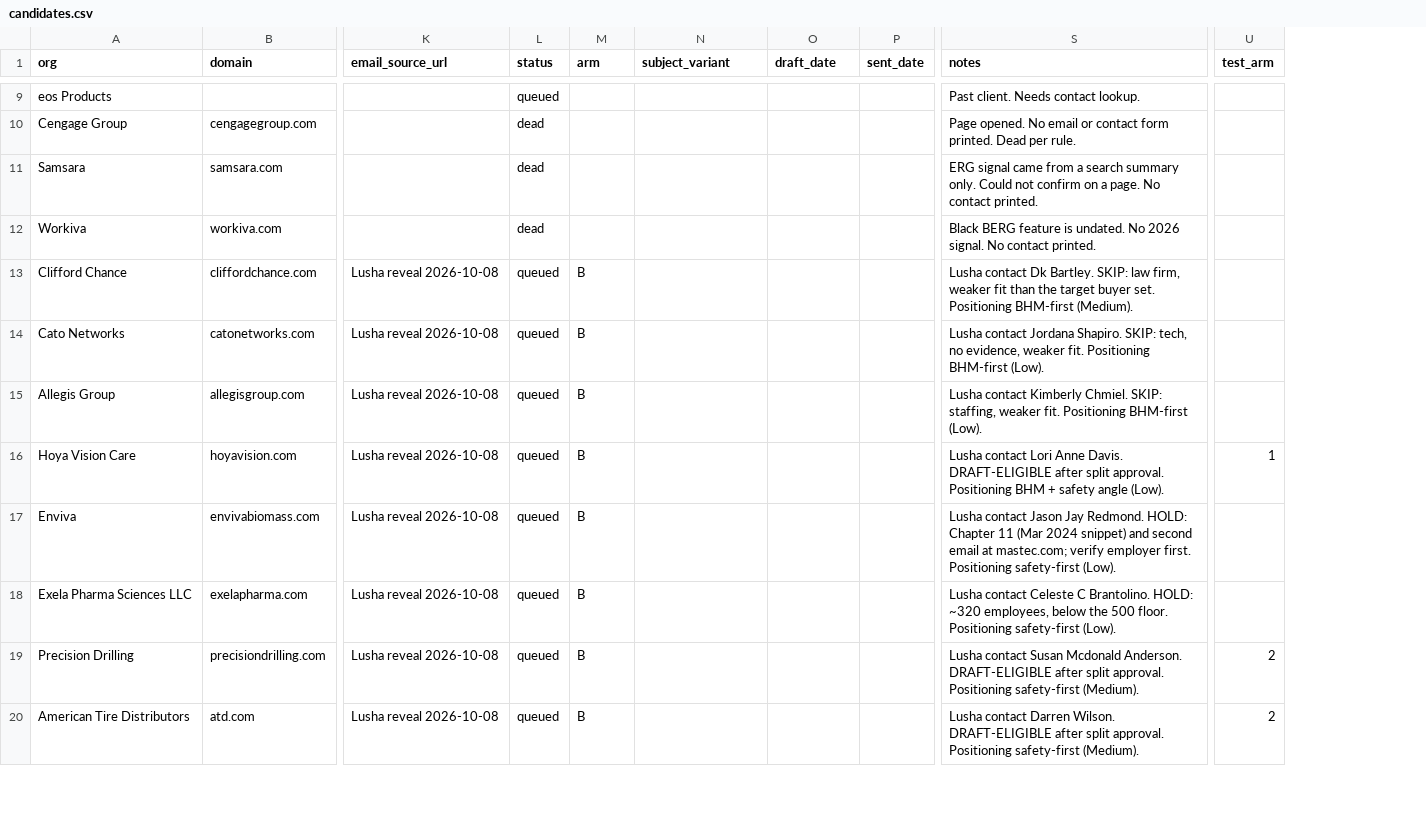
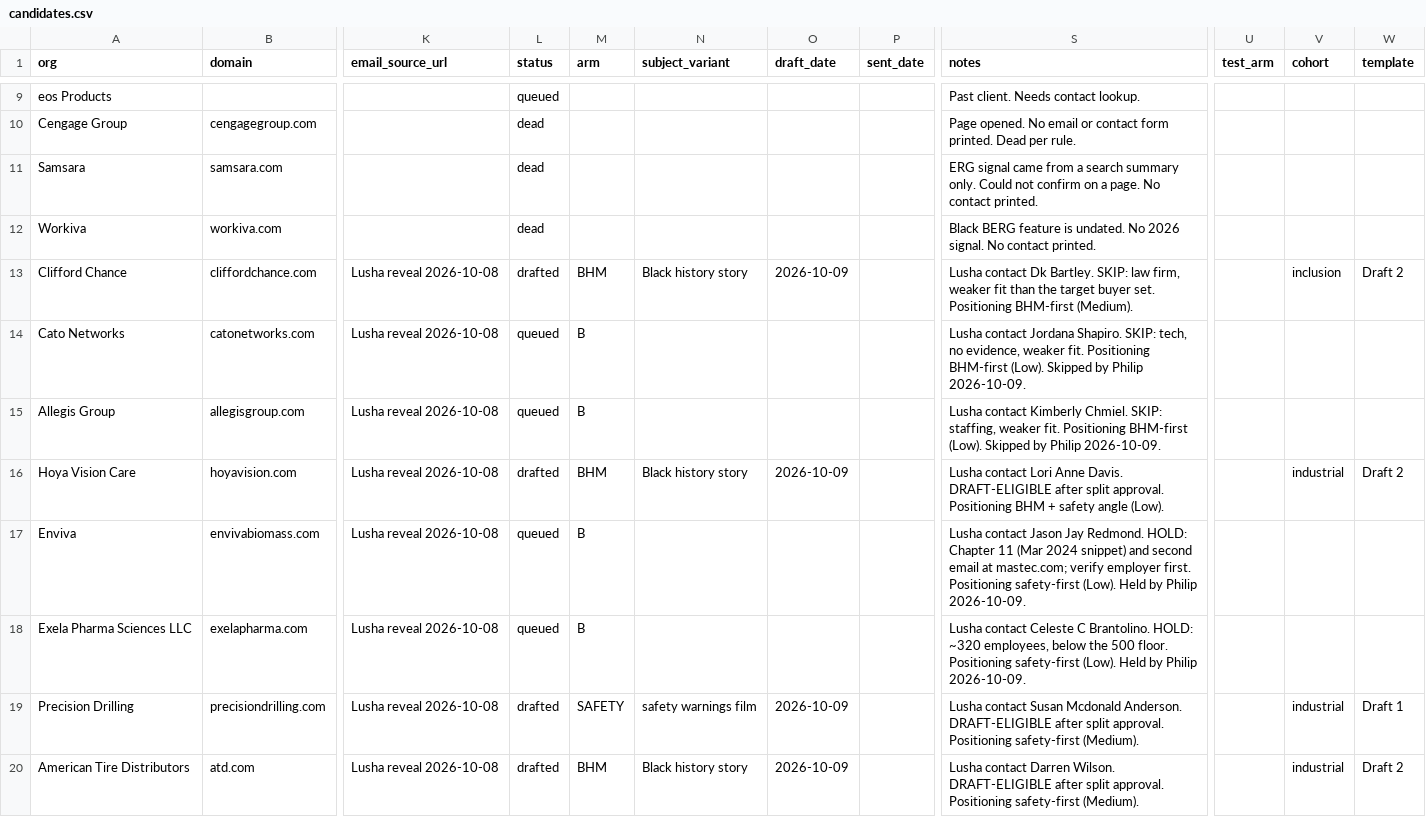
Before and after one commit to philiplightmile/theinventorlightmilemedia, a CSV file: bhm-corp/candidates.csv, drawn as a sheet; only a part is shown, gaps mark what is left out; the diff covers the shown part only; the diff names each change by its address in the sheet, - before the commit and + after, or states it on an @@ line.

```diff
--- a/bhm-corp/candidates.csv
+++ b/bhm-corp/candidates.csv
+column V (cohort), rows 13-20: inclusion |  |  | industrial |  |  | industrial | industrial
+column W (template), rows 13-20: Draft 2 |  |  | Draft 2 |  |  | Draft 1 | Draft 2
-L13 (status): queued
+L13 (status): drafted
-M13 (arm): B
+M13 (arm): BHM
-N13 (subject_variant): (empty)
+N13 (subject_variant): Black history story
-O13 (draft_date): (empty)
+O13 (draft_date): 2026-10-09
-S14 (notes): …BHM-first (Low).
+S14 (notes): …BHM-first (Low). Skipped by Philip 2026-10-09.
-S15 (notes): …BHM-first (Low).
+S15 (notes): …BHM-first (Low). Skipped by Philip 2026-10-09.
-L16 (status): queued
+L16 (status): drafted
-M16 (arm): B
+M16 (arm): BHM
-N16 (subject_variant): (empty)
+N16 (subject_variant): Black history story
-O16 (draft_date): (empty)
+O16 (draft_date): 2026-10-09
-U16 (test_arm): 1
+U16 (test_arm): (empty)
-S17 (notes): …safety-first (Low).
+S17 (notes): …safety-first (Low). Held by Philip 2026-10-09.
-S18 (notes): …safety-first (Low).
+S18 (notes): …safety-first (Low). Held by Philip 2026-10-09.
-L19:L20 (status): queued
+L19:L20 (status): drafted
-M19 (arm): B
+M19 (arm): SAFETY
-N19 (subject_variant): (empty)
+N19 (subject_variant): safety warnings film
-O19:O20 (draft_date): (empty)
+O19:O20 (draft_date): 2026-10-09
-U19:U20 (test_arm): 2
+U19:U20 (test_arm): (empty)
-M20 (arm): B
+M20 (arm): BHM
-N20 (subject_variant): (empty)
+N20 (subject_variant): Black history story
```
Also changed, not shown: 52 edited cells elsewhere in this file, 2 other files.
